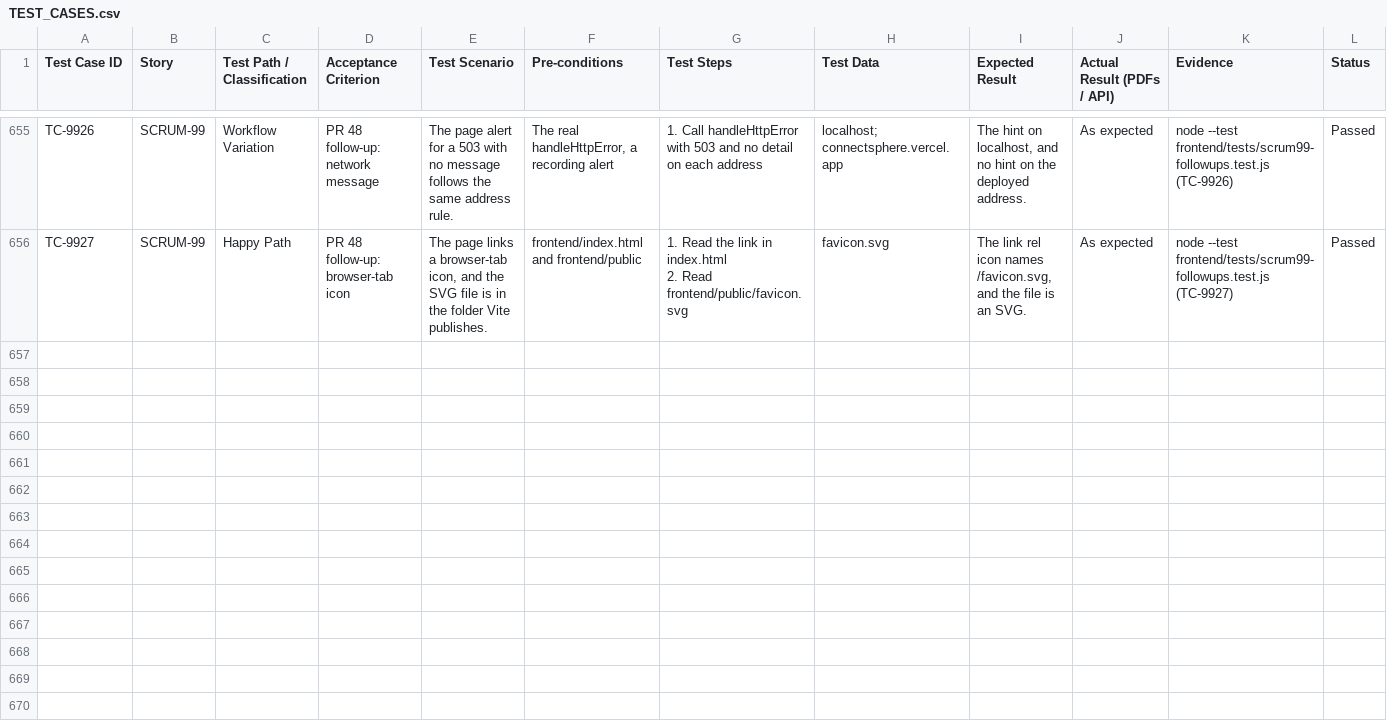
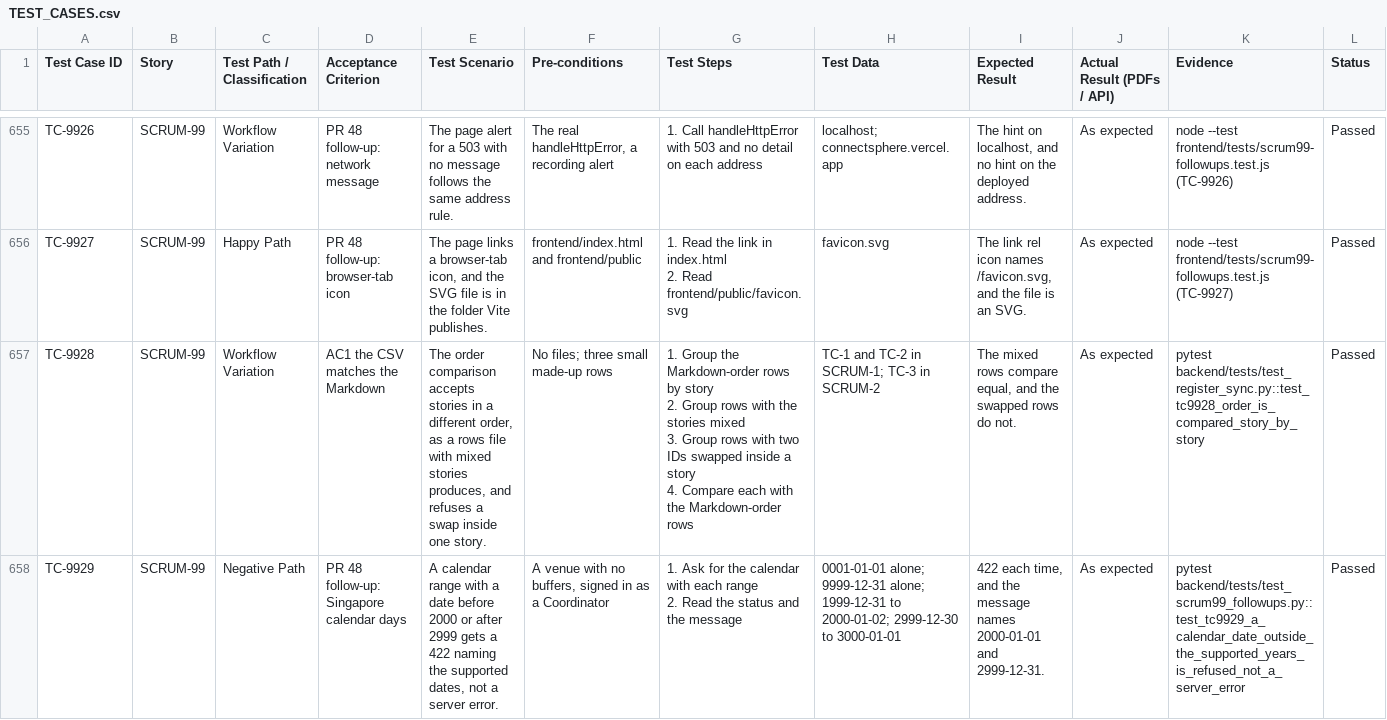
Before and after one commit to elnathanshee/spm, a CSV file: docs/TEST_CASES.csv, drawn as a sheet; only a part is shown, gaps mark what is left out; rows hold the shown columns only; ↵ is a line break in a cell; the diff covers the shown part only; the diff names each change by its address in the sheet, - before the commit and + after, or states it on an @@ line.

```diff
--- a/docs/TEST_CASES.csv
+++ b/docs/TEST_CASES.csv
+row 657: TC-9928 | SCRUM-99 | Workflow Variation | AC1 the CSV matches the Markdown | The order comparison accepts stories in a different order, as a rows file with mixed stories produces, and refuses a swap inside one story. | No files; three small made-up rows | 1. Group the Markdown-order rows by story ↵ 2. Group rows with the stories mixed ↵ 3. Group rows with two IDs swapped inside a story ↵ 4. Compare each with the Markdown-order rows | TC-1 and TC-2 in SCRUM-1; TC-3 in SCRUM-2 | The mixed rows compare equal, and the swapped rows do not. | As expected | pytest backend/tests/test_register_sync.py::test_tc9928_order_is_compared_story_by_story | Passed
+row 658: TC-9929 | SCRUM-99 | Negative Path | PR 48 follow-up: Singapore calendar days | A calendar range with a date before 2000 or after 2999 gets a 422 naming the supported dates, not a server error. | A venue with no buffers, signed in as a Coordinator | 1. Ask for the calendar with each range ↵ 2. Read the status and the message | 0001-01-01 alone; 9999-12-31 alone; 1999-12-31 to 2000-01-02; 2999-12-30 to 3000-01-01 | 422 each time, and the message names 2000-01-01 and 2999-12-31. | As expected | pytest backend/tests/test_scrum99_followups.py::test_tc9929_a_calendar_date_outside_the_supported_years_is_refused_not_a_server_error | Passed
```
Also changed, not shown: 1 added row and 8 edited cells elsewhere in this file, 2 other files.
